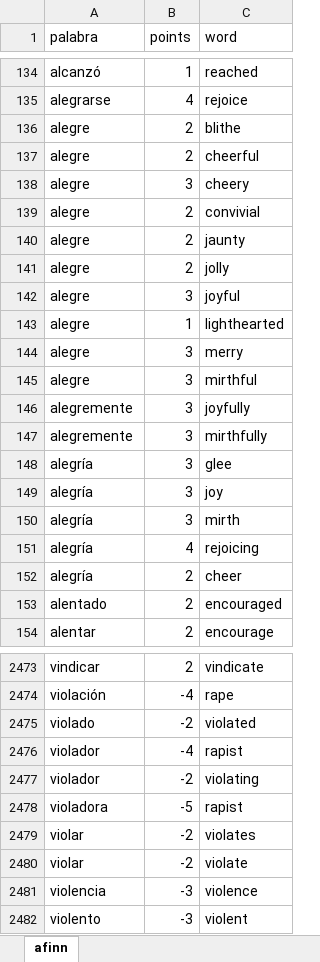
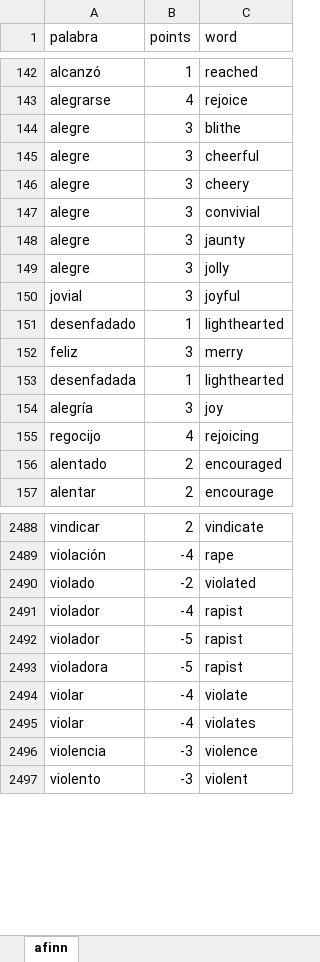
Before and after one commit to jtabordaj/eleuthia, an Excel workbook: data/afinn.xlsx, sheet afinn, drawn as a sheet; only a part is shown, gaps mark what is left out; values as stored, in another font and other column widths than the file's, no borders; removed rows and columns are numbered as before the commit, all else as after; the diff covers the shown part only; the diff names each change by its address in the sheet, - before the commit and + after, or states it on an @@ line.

Commit message:
trained afinn

```diff
--- a/data/afinn.xlsx (sheet afinn)
+++ b/data/afinn.xlsx (sheet afinn)
-B144:B145 (points): 2
+B144:B145 (points): 3
-B147:B149 (points): 2
+B147:B149 (points): 3
-A150 (palabra): alegre
+A150 (palabra): jovial
-A151 (palabra): alegre
+A151 (palabra): desenfadado
-A152 (palabra): alegre
+A152 (palabra): feliz
-row 145: alegre | 3 | mirthful
-row 146: alegremente | 3 | joyfully
-row 147: alegremente | 3 | mirthfully
-row 148: alegría | 3 | glee
+row 153: desenfadada | 1 | lighthearted
-row 150: alegría | 3 | mirth
-A155 (palabra): alegría
+A155 (palabra): regocijo
-row 152: alegría | 2 | cheer
-row 2477: violador | -2 | violating
+row 2492: violador | -5 | rapist
-row 2479: violar | -2 | violates
-B2494 (points): -2
+B2494 (points): -4
+row 2495: violar | -4 | violates
```
Also changed, not shown: 36 added rows, 10 removed rows, 115 moved rows and 32 edited cells elsewhere in this sheet.
